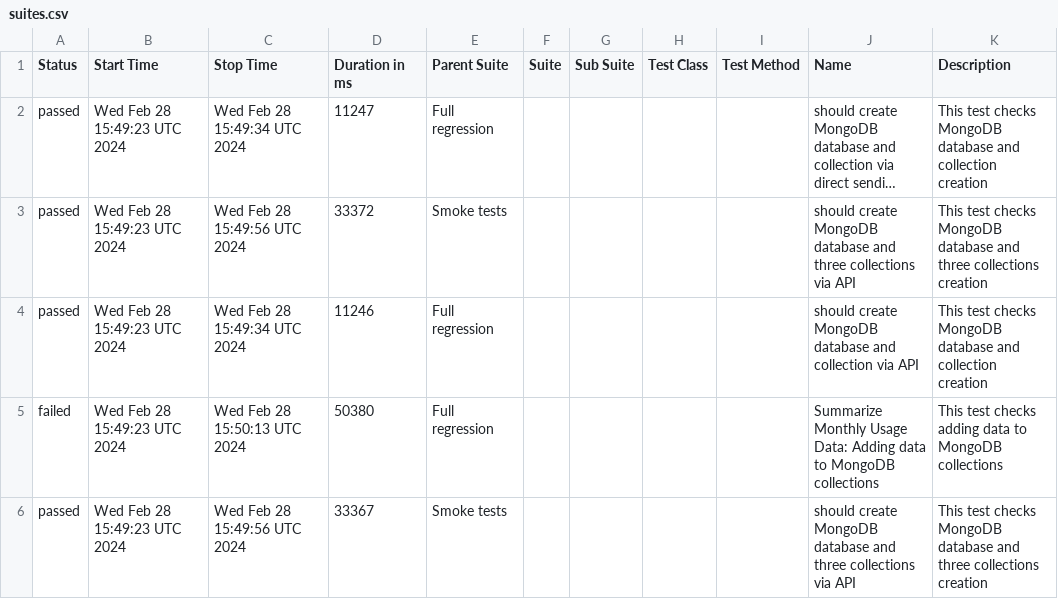
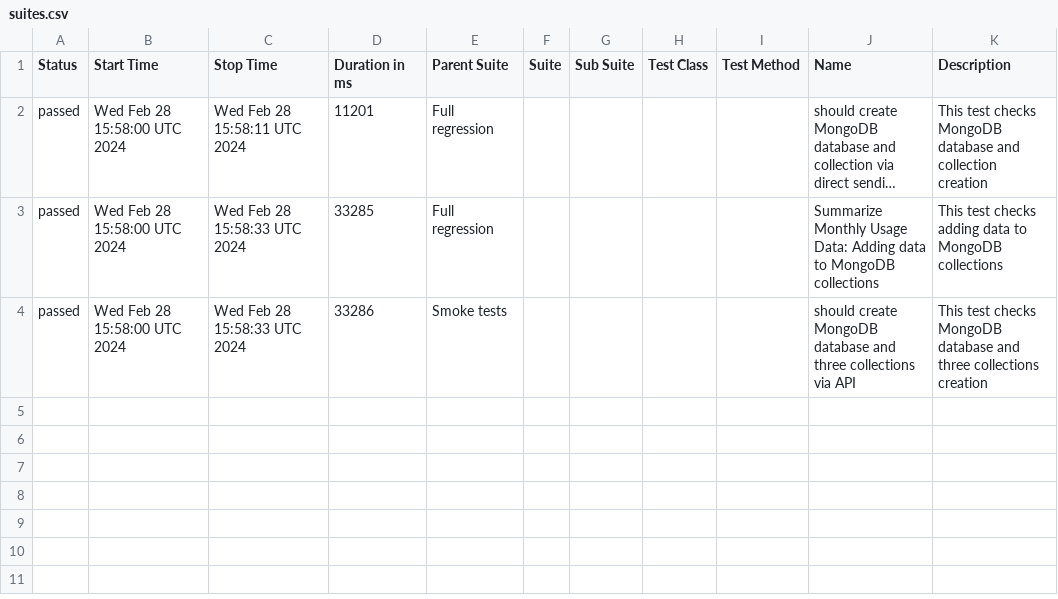
Before and after one commit to studyNewTrendsInAutomatedTesting/jestAllureResults, a CSV file: data/suites.csv, drawn as a sheet; long unchanged cells end in …; removed rows and columns are numbered as before the commit, all else as after; the diff names each change by its address in the sheet, - before the commit and + after, or states it on an @@ line.

Commit message:
deploy: studyNewTrendsInAutomatedTesting/applicationToTestFromDockerCompose@c0715f6226d9d1d8acb93d73a5e56ec0b9381cd7

```diff
--- a/data/suites.csv
+++ b/data/suites.csv
-B2 (Start Time): Wed Feb 28 15:49:23 UTC 2024
+B2 (Start Time): Wed Feb 28 15:58:00 UTC 2024
-C2 (Stop Time): Wed Feb 28 15:49:34 UTC 2024
+C2 (Stop Time): Wed Feb 28 15:58:11 UTC 2024
-D2 (Duration in ms): 11247
+D2 (Duration in ms): 11201
-row 3: passed | Wed Feb 28 15:49:23 UTC 2024 | Wed Feb 28 15:49:56 UTC 2024 | 33372 | Smoke tests |  |  |  |  | should create MongoDB database and three collections via API | This test checks MongoDB database and three collections creation
-B3 (Start Time): Wed Feb 28 15:49:23 UTC 2024
+B3 (Start Time): Wed Feb 28 15:58:00 UTC 2024
-C3 (Stop Time): Wed Feb 28 15:49:34 UTC 2024
+C3 (Stop Time): Wed Feb 28 15:58:33 UTC 2024
-D3 (Duration in ms): 11246
+D3 (Duration in ms): 33285
-J3 (Name): should create MongoDB database and collection via API
+J3 (Name): Summarize Monthly Usage Data: Adding data to MongoDB collections
-K3 (Description): …test checks MongoDB database and collection creation
+K3 (Description): …test checks adding data to MongoDB collections
-row 5: failed | Wed Feb 28 15:49:23 UTC 2024 | Wed Feb 28 15:50:13 UTC 2024 | 50380 | Full regression |  |  |  |  | Summarize Monthly Usage Data: Adding data to MongoDB collections | This test checks adding data to MongoDB collections
-B4 (Start Time): Wed Feb 28 15:49:23 UTC 2024
+B4 (Start Time): Wed Feb 28 15:58:00 UTC 2024
-C4 (Stop Time): Wed Feb 28 15:49:56 UTC 2024
+C4 (Stop Time): Wed Feb 28 15:58:33 UTC 2024
-D4 (Duration in ms): 33367
+D4 (Duration in ms): 33286
```
Also changed, not shown: 34 other files.
